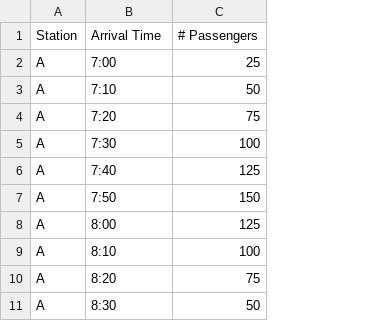
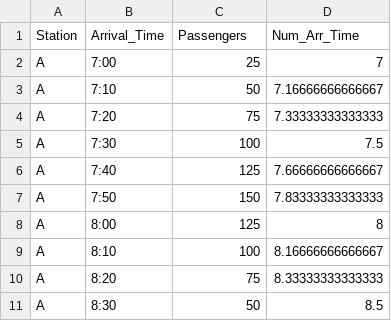
Before and after one commit to aosakwe/mchacks9, a CSV file: clean_data.csv, drawn as a sheet; only a part is shown; the diff names each change by its address in the sheet, - before the commit and + after, or states it on an @@ line.

Commit message:
Modified data cleaning scripts

```diff
--- a/clean_data.csv
+++ b/clean_data.csv
+column D (Num_Arr_Time), rows 2-11: 7 | 7.16666666666667 | 7.33333333333333 | 7.5 | 7.66666666666667 | 7.83333333333333 | 8 | 8.16666666666667 | 8.33333333333333 | 8.5
-B1: Arrival Time
+B1: Arrival_Time
-C1: # Passengers
+C1: Passengers
```
Also changed, not shown: 1 other file.
